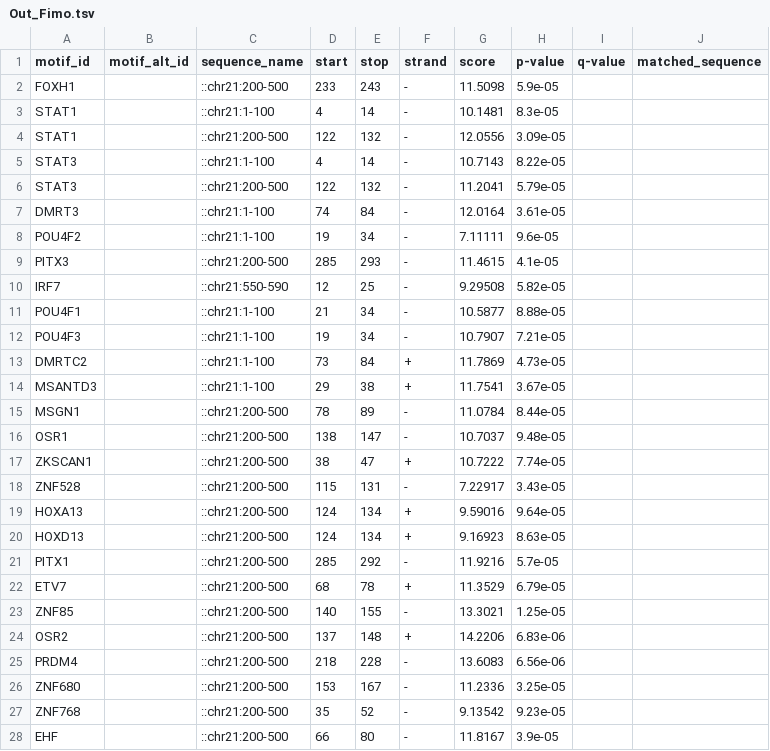
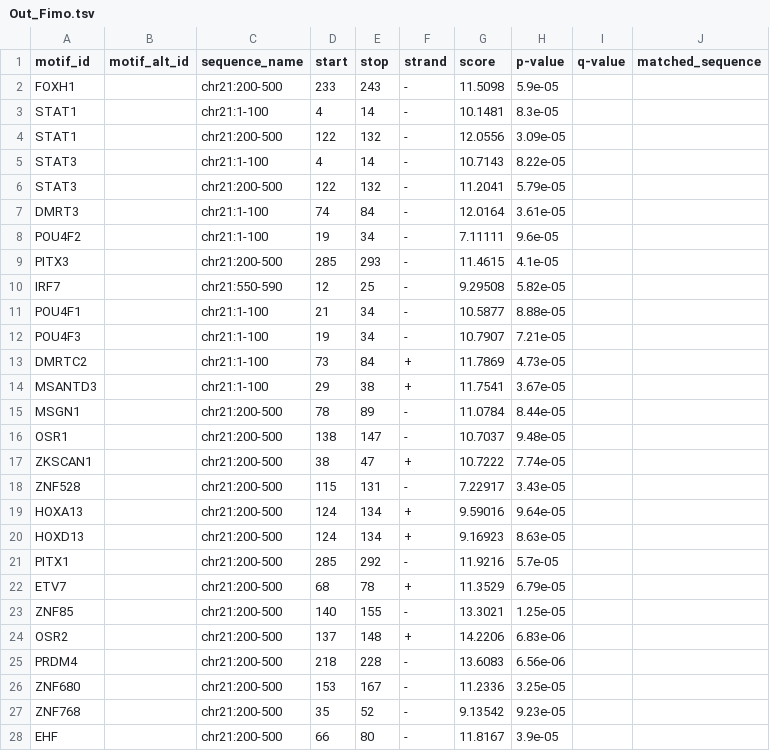
Before and after one commit to DennisHeck/FuFis, a TSV file: docs/gallery/FIMO_inRegions/Out_Fimo.tsv, drawn as a sheet; only a part is shown; the diff covers the shown part only.

Commit message:
fix sequence name for fimo

```diff
--- a/docs/gallery/FIMO_inRegions/Out_Fimo.tsv
+++ b/docs/gallery/FIMO_inRegions/Out_Fimo.tsv
@@ -1,28 +1,28 @@
 motif_id	motif_alt_id	sequence_name	start	stop	strand	score	p-value	q-value	matched_sequence
-FOXH1		::chr21:200-500	233	243	-	11.5098	5.9e-05		
-STAT1		::chr21:1-100	4	14	-	10.1481	8.3e-05		
-STAT1		::chr21:200-500	122	132	-	12.0556	3.09e-05		
-STAT3		::chr21:1-100	4	14	-	10.7143	8.22e-05		
-STAT3		::chr21:200-500	122	132	-	11.2041	5.79e-05		
-DMRT3		::chr21:1-100	74	84	-	12.0164	3.61e-05		
-POU4F2		::chr21:1-100	19	34	-	7.11111	9.6e-05		
-PITX3		::chr21:200-500	285	293	-	11.4615	4.1e-05		
-IRF7		::chr21:550-590	12	25	-	9.29508	5.82e-05		
-POU4F1		::chr21:1-100	21	34	-	10.5877	8.88e-05		
-POU4F3		::chr21:1-100	19	34	-	10.7907	7.21e-05		
-DMRTC2		::chr21:1-100	73	84	+	11.7869	4.73e-05		
-MSANTD3		::chr21:1-100	29	38	+	11.7541	3.67e-05		
-MSGN1		::chr21:200-500	78	89	-	11.0784	8.44e-05		
-OSR1		::chr21:200-500	138	147	-	10.7037	9.48e-05		
-ZKSCAN1		::chr21:200-500	38	47	+	10.7222	7.74e-05		
-ZNF528		::chr21:200-500	115	131	-	7.22917	3.43e-05		
-HOXA13		::chr21:200-500	124	134	+	9.59016	9.64e-05		
-HOXD13		::chr21:200-500	124	134	+	9.16923	8.63e-05		
-PITX1		::chr21:200-500	285	292	-	11.9216	5.7e-05		
-ETV7		::chr21:200-500	68	78	+	11.3529	6.79e-05		
-ZNF85		::chr21:200-500	140	155	-	13.3021	1.25e-05		
-OSR2		::chr21:200-500	137	148	+	14.2206	6.83e-06		
-PRDM4		::chr21:200-500	218	228	-	13.6083	6.56e-06		
-ZNF680		::chr21:200-500	153	167	-	11.2336	3.25e-05		
-ZNF768		::chr21:200-500	35	52	-	9.13542	9.23e-05		
-EHF		::chr21:200-500	66	80	-	11.8167	3.9e-05		
+FOXH1		chr21:200-500	233	243	-	11.5098	5.9e-05		
+STAT1		chr21:1-100	4	14	-	10.1481	8.3e-05		
+STAT1		chr21:200-500	122	132	-	12.0556	3.09e-05		
+STAT3		chr21:1-100	4	14	-	10.7143	8.22e-05		
+STAT3		chr21:200-500	122	132	-	11.2041	5.79e-05		
+DMRT3		chr21:1-100	74	84	-	12.0164	3.61e-05		
+POU4F2		chr21:1-100	19	34	-	7.11111	9.6e-05		
+PITX3		chr21:200-500	285	293	-	11.4615	4.1e-05		
+IRF7		chr21:550-590	12	25	-	9.29508	5.82e-05		
+POU4F1		chr21:1-100	21	34	-	10.5877	8.88e-05		
+POU4F3		chr21:1-100	19	34	-	10.7907	7.21e-05		
+DMRTC2		chr21:1-100	73	84	+	11.7869	4.73e-05		
+MSANTD3		chr21:1-100	29	38	+	11.7541	3.67e-05		
+MSGN1		chr21:200-500	78	89	-	11.0784	8.44e-05		
+OSR1		chr21:200-500	138	147	-	10.7037	9.48e-05		
+ZKSCAN1		chr21:200-500	38	47	+	10.7222	7.74e-05		
+ZNF528		chr21:200-500	115	131	-	7.22917	3.43e-05		
+HOXA13		chr21:200-500	124	134	+	9.59016	9.64e-05		
+HOXD13		chr21:200-500	124	134	+	9.16923	8.63e-05		
+PITX1		chr21:200-500	285	292	-	11.9216	5.7e-05		
+ETV7		chr21:200-500	68	78	+	11.3529	6.79e-05		
+ZNF85		chr21:200-500	140	155	-	13.3021	1.25e-05		
+OSR2		chr21:200-500	137	148	+	14.2206	6.83e-06		
+PRDM4		chr21:200-500	218	228	-	13.6083	6.56e-06		
+ZNF680		chr21:200-500	153	167	-	11.2336	3.25e-05		
+ZNF768		chr21:200-500	35	52	-	9.13542	9.23e-05		
+EHF		chr21:200-500	66	80	-	11.8167	3.9e-05		
```
Also changed, not shown: 20 edited cells elsewhere in this file, 4 other files.
